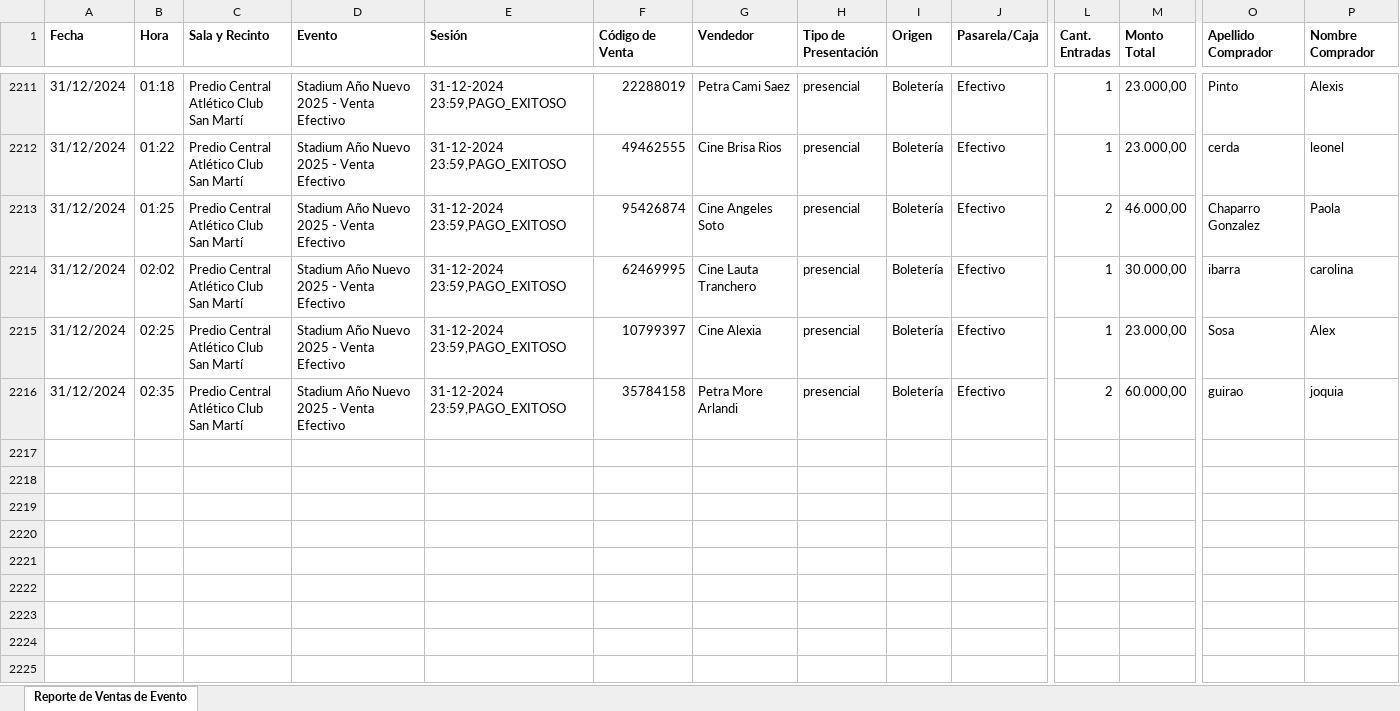
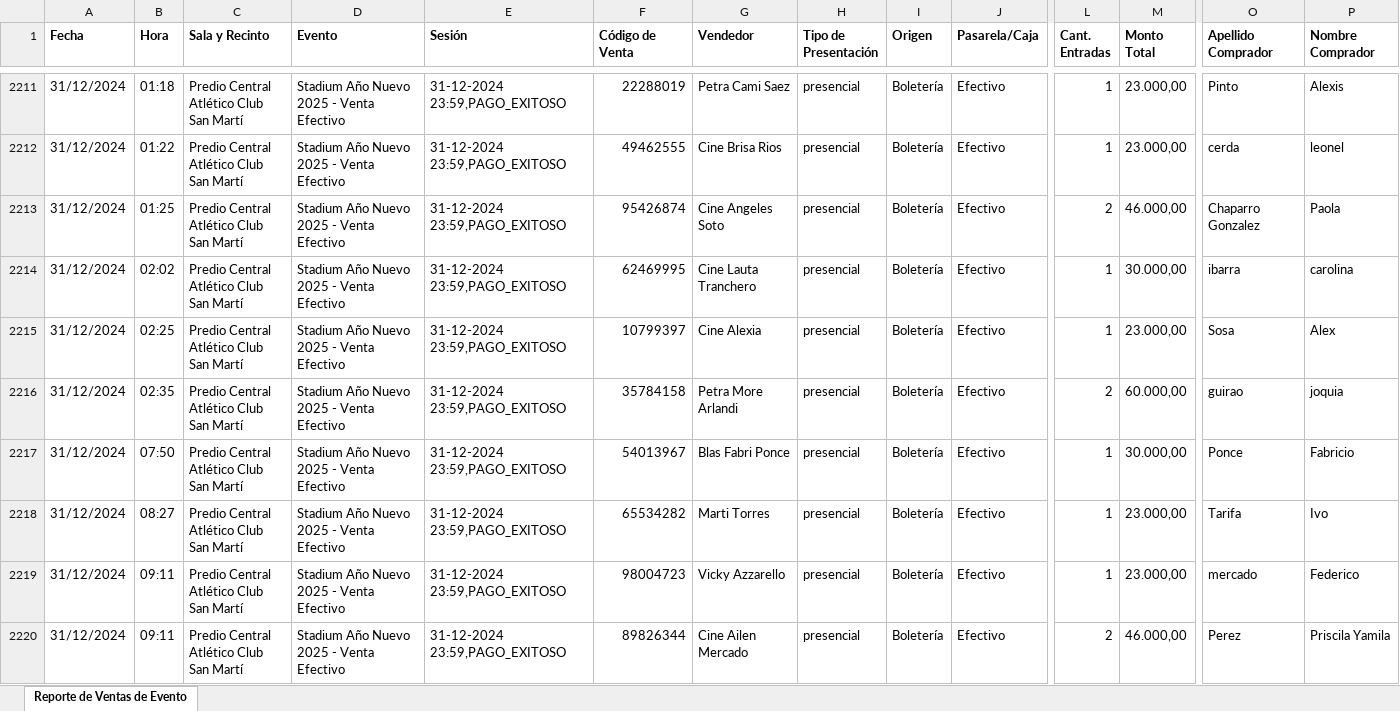
Before and after one commit to Cinerama32/canjes, an Excel workbook: public/efectivo.xlsx, sheet Reporte de Ventas de Evento, drawn as a sheet; only a part is shown, gaps mark what is left out; values as stored, in another font and other column widths than the file's, no borders; rows hold the shown columns only; ↵ is a line break in a cell; the diff names each change by its address in the sheet, - before the commit and + after, or states it on an @@ line.

```diff
--- a/public/efectivo.xlsx (sheet Reporte de Ventas de Evento)
+++ b/public/efectivo.xlsx (sheet Reporte de Ventas de Evento)
+row 2217: 31/12/2024 | 07:50 | Predio Central ↵ Atlético Club San Martí | Stadium Año Nuevo 2025 - Venta Efectivo | 31-12-2024 23:59,PAGO_EXITOSO | 54013967 | Blas Fabri Ponce | presencial | Boletería | Efectivo | 1 | 30.000,00 | Ponce | Fabricio
+row 2218: 31/12/2024 | 08:27 | Predio Central ↵ Atlético Club San Martí | Stadium Año Nuevo 2025 - Venta Efectivo | 31-12-2024 23:59,PAGO_EXITOSO | 65534282 | Marti Torres | presencial | Boletería | Efectivo | 1 | 23.000,00 | Tarifa | Ivo
+row 2219: 31/12/2024 | 09:11 | Predio Central ↵ Atlético Club San Martí | Stadium Año Nuevo 2025 - Venta Efectivo | 31-12-2024 23:59,PAGO_EXITOSO | 98004723 | Vicky Azzarello | presencial | Boletería | Efectivo | 1 | 23.000,00 | mercado | Federico
+row 2220: 31/12/2024 | 09:11 | Predio Central ↵ Atlético Club San Martí | Stadium Año Nuevo 2025 - Venta Efectivo | 31-12-2024 23:59,PAGO_EXITOSO | 89826344 | Cine Ailen Mercado | presencial | Boletería | Efectivo | 2 | 46.000,00 | Perez | Priscila Yamila
```
Also changed, not shown: public/web.xlsx.
